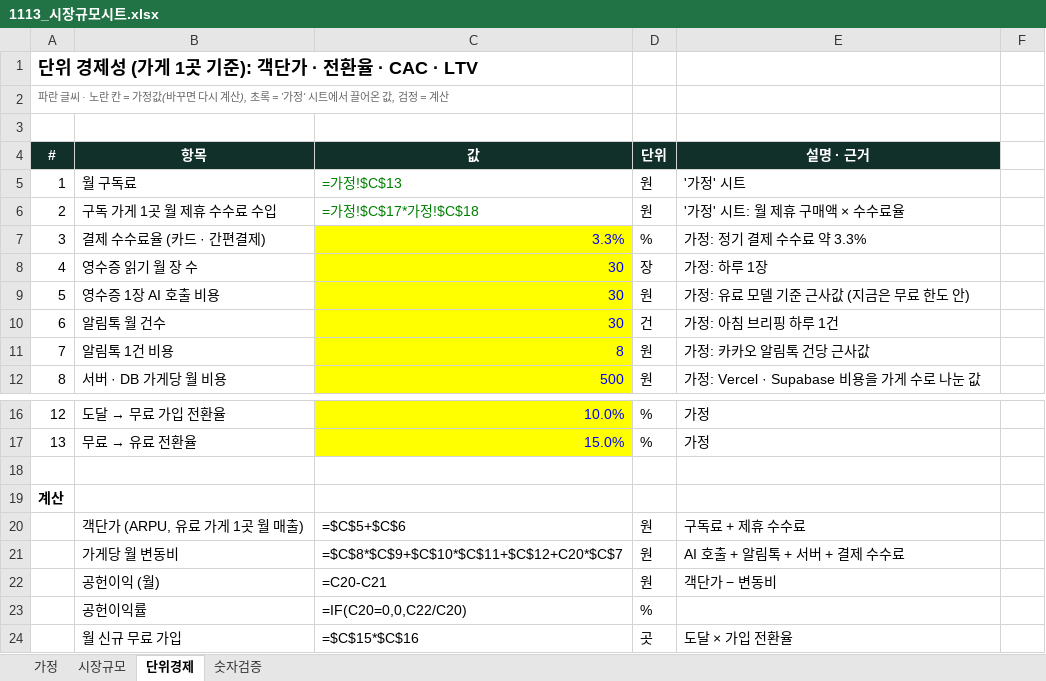
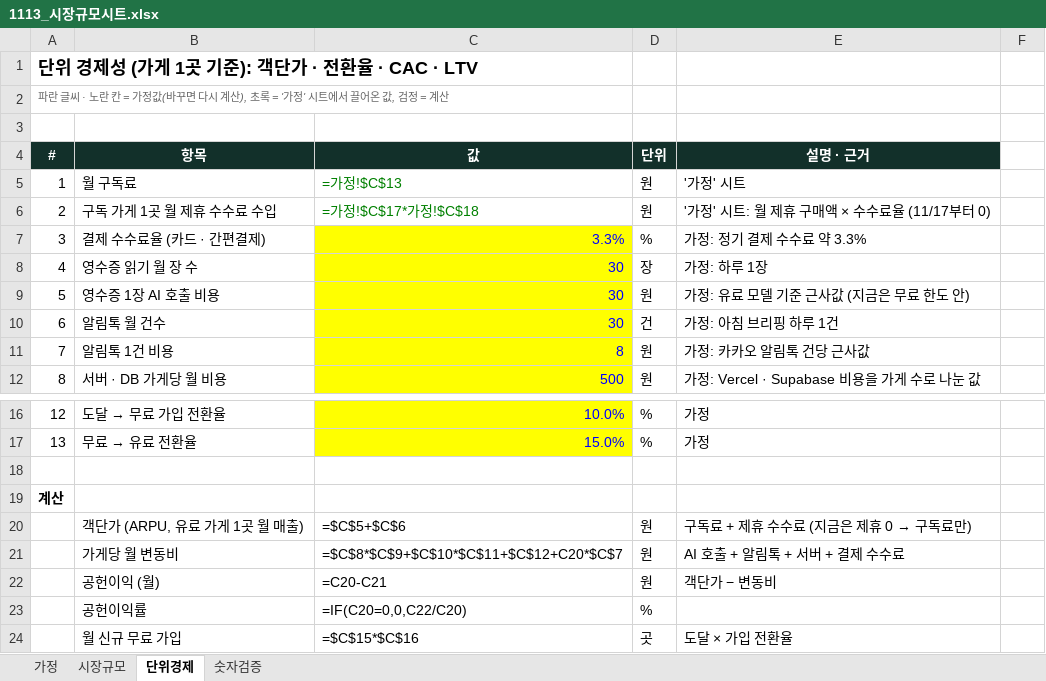
Before and after one commit to k-1026/jangbaguni, an Excel workbook: plan/bm/1113_시장규모시트.xlsx, sheet 단위경제, drawn as a sheet; only a part is shown, gaps mark what is left out; values as stored, in another font and other column widths than the file's, no borders; formulas without a stored value are shown as written; conditional formats not drawn; the diff names each change by its address in the sheet, - before the commit and + after, or states it on an @@ line.

```diff
--- a/plan/bm/1113_시장규모시트.xlsx (sheet 단위경제)
+++ b/plan/bm/1113_시장규모시트.xlsx (sheet 단위경제)
-E6 (설명 · 근거): '가정' 시트: 월 제휴 구매액 × 수수료율
+E6 (설명 · 근거): '가정' 시트: 월 제휴 구매액 × 수수료율 (11/17부터 0)
@@ E20 (설명 · 근거): 구독료 + 제휴 수수료 → 구독료 + 제휴 수수료 (지금은 제휴 0 → 구독료만) @@
```
Also changed, not shown: sheet 시장규모, sheet 숫자검증, sheet 가정, 1 other file.
